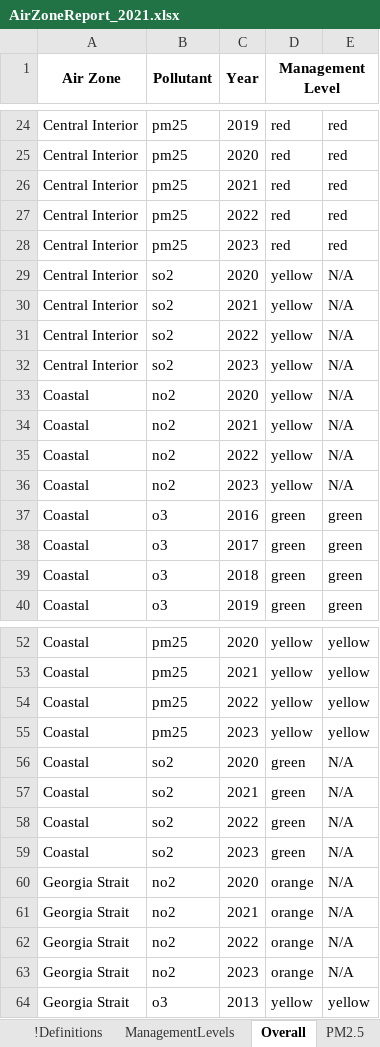
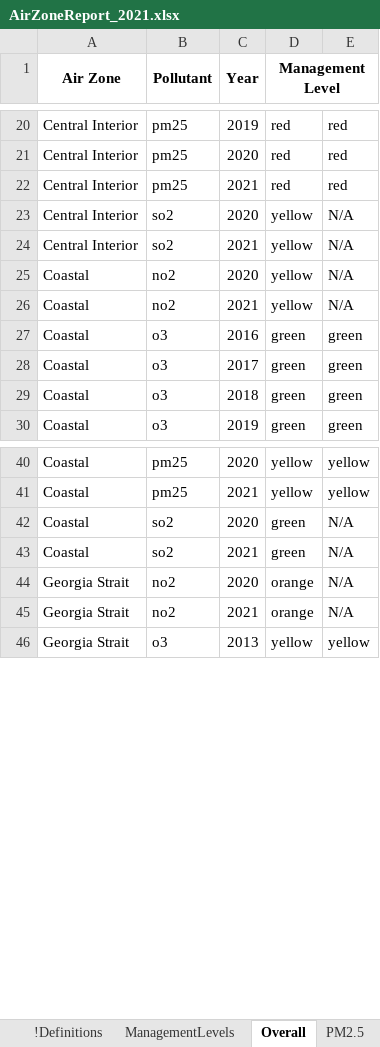
Before and after one commit to bcgov/air-zone-reports, an Excel workbook: data/export/AirZoneReport_2021.xlsx, sheet Overall, drawn as a sheet; only a part is shown, gaps mark what is left out; values as stored, in another font and other column widths than the file's, no borders; conditional formats not drawn; the diff covers the shown part only; the diff names each change by its address in the sheet, - before the commit and + after, or states it on an @@ line.

```diff
--- a/data/export/AirZoneReport_2021.xlsx (sheet Overall)
+++ b/data/export/AirZoneReport_2021.xlsx (sheet Overall)
-row 27: Central Interior | pm25 | 2022 | red | red
-row 28: Central Interior | pm25 | 2023 | red | red
-row 31: Central Interior | so2 | 2022 | yellow | N/A
-row 32: Central Interior | so2 | 2023 | yellow | N/A
-row 35: Coastal | no2 | 2022 | yellow | N/A
-row 36: Coastal | no2 | 2023 | yellow | N/A
-row 54: Coastal | pm25 | 2022 | yellow | yellow
-row 55: Coastal | pm25 | 2023 | yellow | yellow
-row 58: Coastal | so2 | 2022 | green | N/A
-row 59: Coastal | so2 | 2023 | green | N/A
-row 62: Georgia Strait | no2 | 2022 | orange | N/A
-row 63: Georgia Strait | no2 | 2023 | orange | N/A
```
Also changed, not shown: 36 removed rows elsewhere in this sheet, sheet PM2.5, sheet O3, sheet NO2, sheet SO2.
